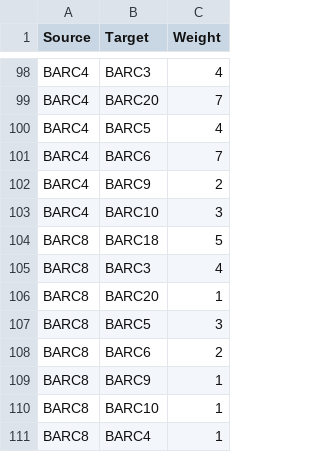
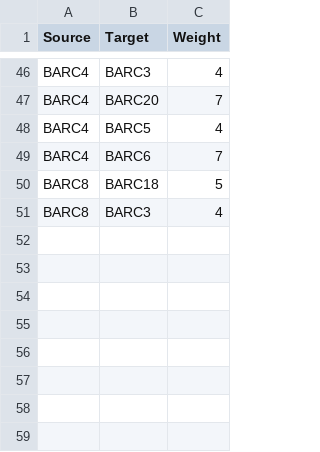
Before and after one commit to J-Yash/SNA_Soccer, a CSV file: Eighth_Match/edges1.csv, drawn as a sheet; only a part is shown, gaps mark what is left out; the diff covers the shown part only.

```diff
--- a/Eighth_Match/edges1.csv
+++ b/Eighth_Match/edges1.csv
@@ -101,11 +49,3 @@ BARC4,BARC5,4
 BARC4,BARC6,7
-BARC4,BARC9,2
-BARC4,BARC10,3
 BARC8,BARC18,5
 BARC8,BARC3,4
-BARC8,BARC20,1
-BARC8,BARC5,3
-BARC8,BARC6,2
-BARC8,BARC9,1
-BARC8,BARC10,1
-BARC8,BARC4,1
```
Also changed, not shown: 52 removed rows elsewhere in this file.
